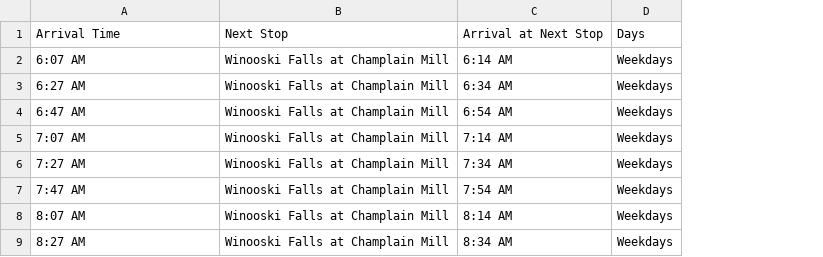
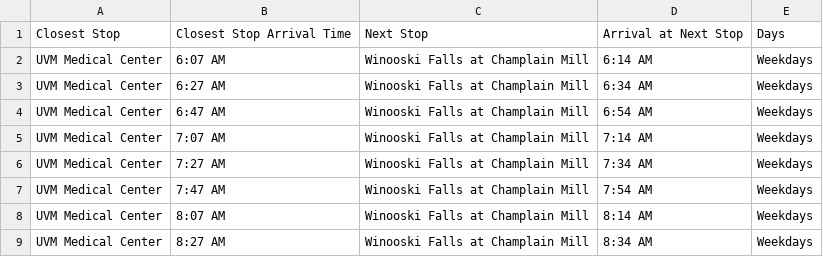
Before and after one commit to tsruth/uvm_hackathon_2024, a CSV file: Essex_route.csv, drawn as a sheet; only a part is shown; addresses are those after the commit; the diff names each change by its address in the sheet, - before the commit and + after, or states it on an @@ line.

```diff
--- a/Essex_route.csv
+++ b/Essex_route.csv
+column A, rows 1-9: Closest Stop | UVM Medical Center | UVM Medical Center | UVM Medical Center | UVM Medical Center | UVM Medical Center | UVM Medical Center | UVM Medical Center | UVM Medical Center
-B1: Arrival Time
+B1: Closest Stop Arrival Time
```
Also changed, not shown: Airport_route.csv, City_route.csv, 1 other file.
